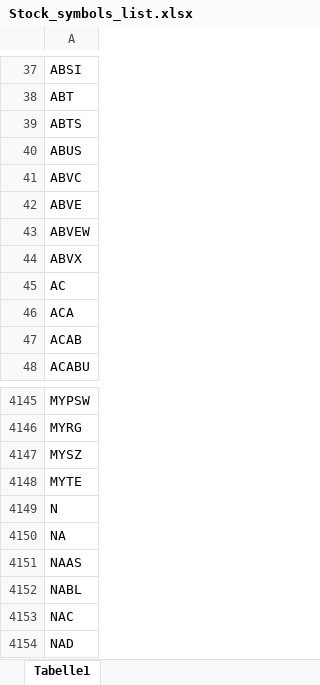
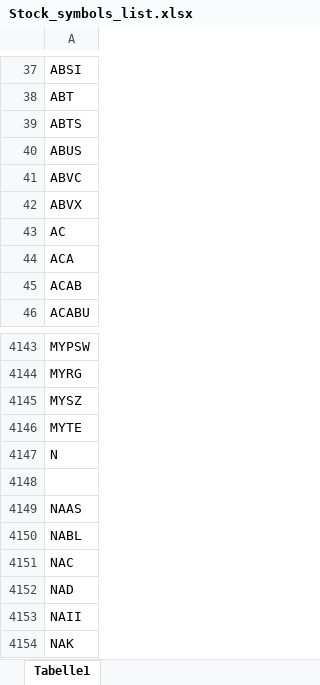
Before and after one commit to Sbock1/fortuneTeller, an Excel workbook: Stock_symbols_list.xlsx, sheet Tabelle1, drawn as a sheet; only a part is shown, gaps mark what is left out; the shorter side is filled out with more unchanged rows; values as stored, in another font and other column widths than the file's, no borders; removed rows and columns are numbered as before the commit, all else as after; the diff names each change by its address in the sheet, - before the commit and + after, or states it on an @@ line.

Commit message:
Error excel

```diff
--- a/Stock_symbols_list.xlsx (sheet Tabelle1)
+++ b/Stock_symbols_list.xlsx (sheet Tabelle1)
-row 42: ABVE
-row 43: ABVEW
-A4148: NA
+A4148: (empty)
```
Also changed, not shown: output.xlsx, 4 other files.
